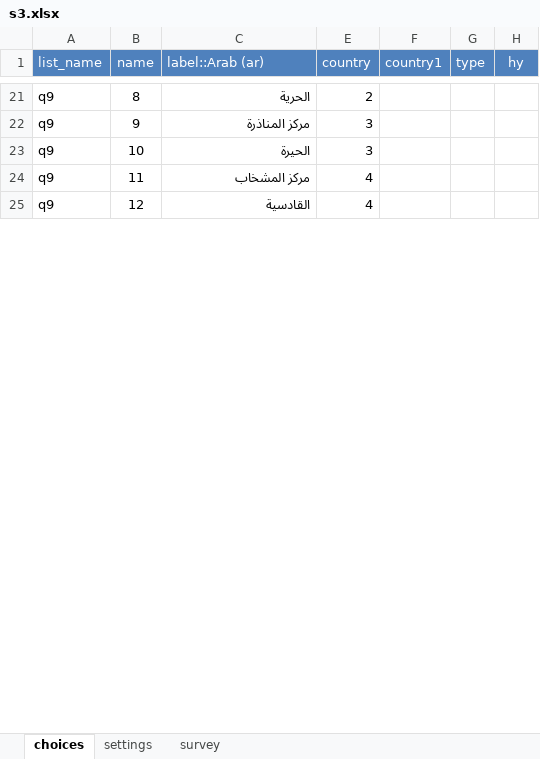
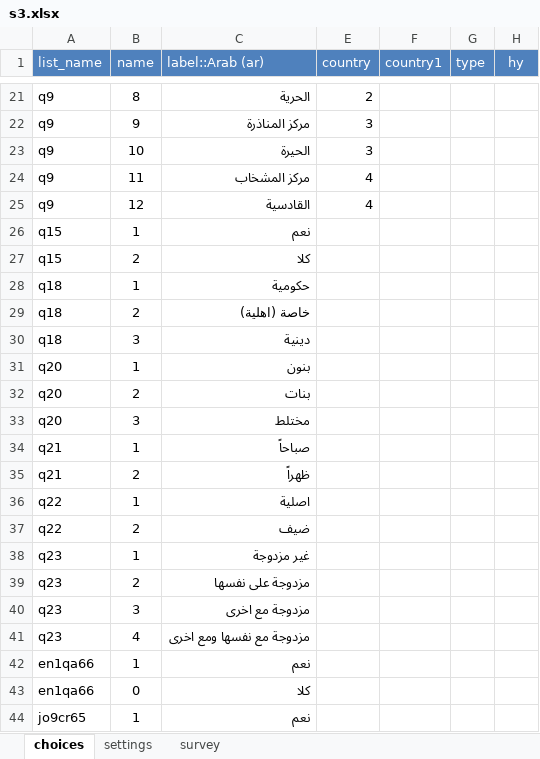
Before and after one commit to mohammed-alemara/Statistical-notebook, an Excel workbook: XLS/S3/s3.xlsx, sheet choices, drawn as a sheet; only a part is shown, gaps mark what is left out; values as stored, in another font and other column widths than the file's, no borders; the diff covers the shown part only; the diff names each change by its address in the sheet, - before the commit and + after, or states it on an @@ line.

Commit message:
Update s3.xlsx

```diff
--- a/XLS/S3/s3.xlsx (sheet choices)
+++ b/XLS/S3/s3.xlsx (sheet choices)
@@ row 26 unhidden: q15 | 1 | نعم @@
@@ row 27 unhidden: q15 | 2 | كلا @@
@@ row 28 unhidden: q18 | 1 | حكومية @@
@@ row 29 unhidden: q18 | 2 | خاصة (اهلية) @@
@@ row 30 unhidden: q18 | 3 | دينية @@
@@ row 31 unhidden: q20 | 1 | بنون @@
@@ row 32 unhidden: q20 | 2 | بنات @@
@@ row 33 unhidden: q20 | 3 | مختلط @@
@@ row 34 unhidden: q21 | 1 | صباحاً @@
@@ row 35 unhidden: q21 | 2 | ظهراً @@
@@ row 36 unhidden: q22 | 1 | اصلية @@
@@ row 37 unhidden: q22 | 2 | ضيف @@
@@ row 38 unhidden: q23 | 1 | غير مزدوجة @@
@@ row 39 unhidden: q23 | 2 | مزدوجة على نفسها @@
@@ row 40 unhidden: q23 | 3 | مزدوجة مع اخرى @@
@@ row 41 unhidden: q23 | 4 | مزدوجة مع نفسها ومع اخرى @@
@@ row 42 unhidden: en1qa66 | 1 | نعم @@
@@ row 43 unhidden: en1qa66 | 0 | كلا @@
@@ row 44 unhidden: jo9cr65 | 1 | نعم @@
```
Also changed, not shown: 2 added rows, 178 hidden or unhidden rows and 6 edited cells elsewhere in this sheet.
